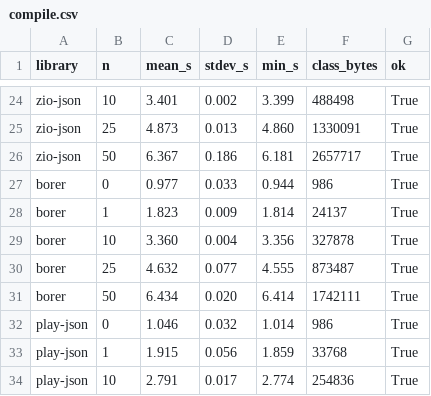
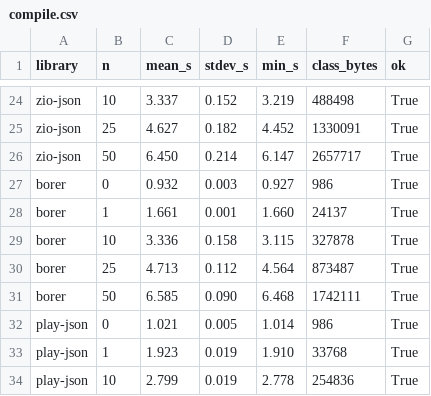
Before and after one commit to halotukozak-com/mcodec, a CSV file: benchmark/results/compile.csv, drawn as a sheet; only a part is shown, gaps mark what is left out; the diff covers the shown part only; the diff names each change by its address in the sheet, - before the commit and + after, or states it on an @@ line.

```diff
--- a/benchmark/results/compile.csv
+++ b/benchmark/results/compile.csv
-C24 (mean_s): 3.401
+C24 (mean_s): 3.337
-D24 (stdev_s): 0.002
+D24 (stdev_s): 0.152
-E24 (min_s): 3.399
+E24 (min_s): 3.219
-C25 (mean_s): 4.873
+C25 (mean_s): 4.627
-D25 (stdev_s): 0.013
+D25 (stdev_s): 0.182
-E25 (min_s): 4.860
+E25 (min_s): 4.452
-C26 (mean_s): 6.367
+C26 (mean_s): 6.450
-D26 (stdev_s): 0.186
+D26 (stdev_s): 0.214
-E26 (min_s): 6.181
+E26 (min_s): 6.147
-C27 (mean_s): 0.977
+C27 (mean_s): 0.932
-D27 (stdev_s): 0.033
+D27 (stdev_s): 0.003
-E27 (min_s): 0.944
+E27 (min_s): 0.927
-C28 (mean_s): 1.823
+C28 (mean_s): 1.661
-D28 (stdev_s): 0.009
+D28 (stdev_s): 0.001
-E28 (min_s): 1.814
+E28 (min_s): 1.660
-C29 (mean_s): 3.360
+C29 (mean_s): 3.336
-D29 (stdev_s): 0.004
+D29 (stdev_s): 0.158
-E29 (min_s): 3.356
+E29 (min_s): 3.115
-C30 (mean_s): 4.632
+C30 (mean_s): 4.713
-D30 (stdev_s): 0.077
+D30 (stdev_s): 0.112
-E30 (min_s): 4.555
+E30 (min_s): 4.564
-C31 (mean_s): 6.434
+C31 (mean_s): 6.585
-D31 (stdev_s): 0.020
+D31 (stdev_s): 0.090
-E31 (min_s): 6.414
+E31 (min_s): 6.468
-C32 (mean_s): 1.046
+C32 (mean_s): 1.021
-D32 (stdev_s): 0.032
+D32 (stdev_s): 0.005
-C33 (mean_s): 1.915
+C33 (mean_s): 1.923
-D33 (stdev_s): 0.056
+D33 (stdev_s): 0.019
-E33 (min_s): 1.859
+E33 (min_s): 1.910
-C34 (mean_s): 2.791
+C34 (mean_s): 2.799
-D34 (stdev_s): 0.017
+D34 (stdev_s): 0.019
-E34 (min_s): 2.774
+E34 (min_s): 2.778
```
Also changed, not shown: 4 added rows, 4 removed rows and 75 edited cells elsewhere in this file, benchmark/results/compile-phases.csv, 9 other files.
